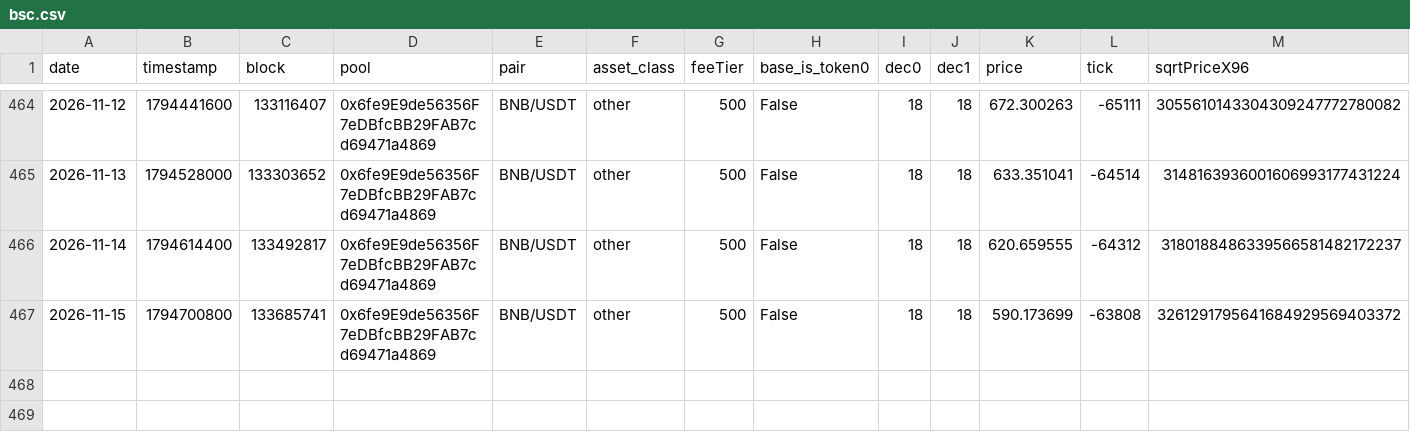
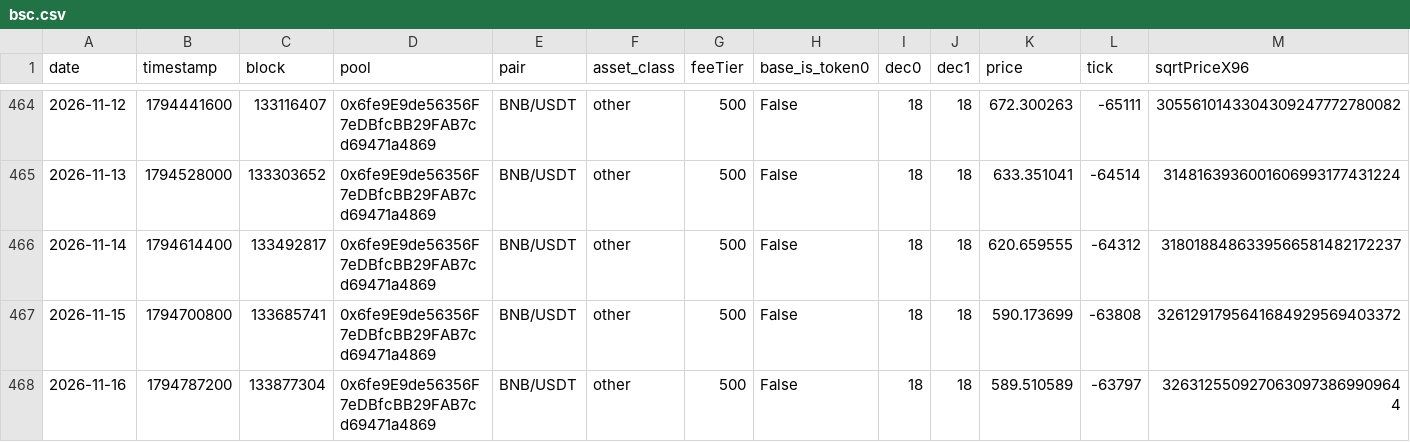
Before and after one commit to MFlab-inc/uniswap-v3-monitor, a CSV file: data/bsc.csv, drawn as a sheet; only a part is shown, gaps mark what is left out; rows hold the shown columns only; the diff names each change by its address in the sheet, - before the commit and + after, or states it on an @@ line.

Commit message:
data: 2026-11-16

```diff
--- a/data/bsc.csv
+++ b/data/bsc.csv
+row 468: 2026-11-16 | 1794787200 | 133877304 | 0x6fe9E9de56356F7eDBfcBB29FAB7cd69471a4869 | BNB/USDT | other | 500 | False | 18 | 18 | 589.510589 | -63797 | 3263125509270630973869909644
```
Also changed, not shown: data/arbitrum.csv, data/base.csv, 3 other files.
